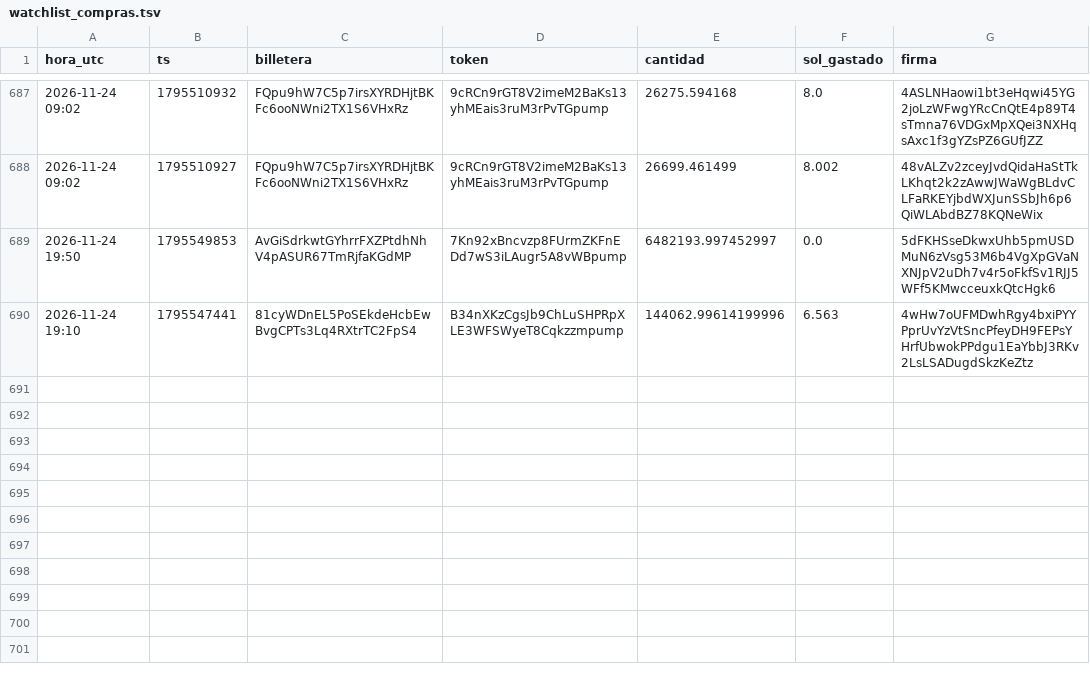
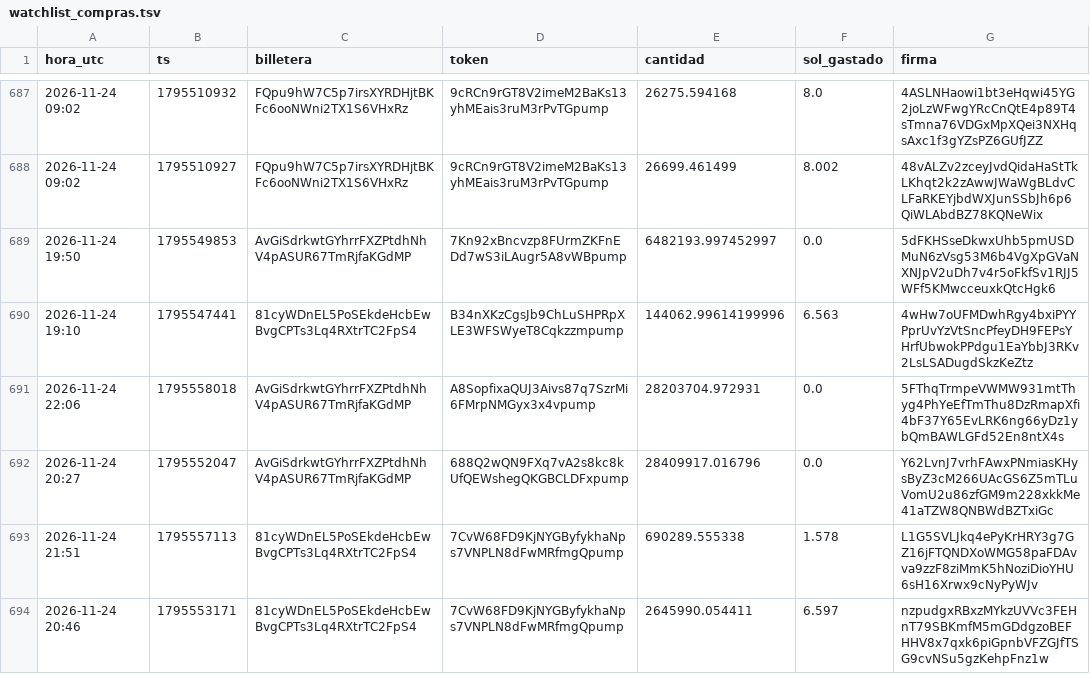
Before and after one commit to fjmunoznieves/desk-memecoins, a TSV file: datos/watchlist_compras.tsv, drawn as a sheet; only a part is shown, gaps mark what is left out; the diff names each change by its address in the sheet, - before the commit and + after, or states it on an @@ line.

```diff
--- a/datos/watchlist_compras.tsv
+++ b/datos/watchlist_compras.tsv
+row 691: 2026-11-24 22:06 | 1795558018 | AvGiSdrkwtGYhrrFXZPtdhNhV4pASUR67TmRjfaKGdMP | A8SopfixaQUJ3Aivs87q7SzrMi6FMrpNMGyx3x4vpump | 28203704.972931 | 0.0 | 5FThqTrmpeVWMW931mtThyg4PhYeEfTmThu8DzRmapXfi4bF37Y65EvLRK6ng66yDz1ybQmBAWLGFd52En8ntX4s
+row 692: 2026-11-24 20:27 | 1795552047 | AvGiSdrkwtGYhrrFXZPtdhNhV4pASUR67TmRjfaKGdMP | 688Q2wQN9FXq7vA2s8kc8kUfQEWshegQKGBCLDFxpump | 28409917.016796 | 0.0 | Y62LvnJ7vrhFAwxPNmiasKHysByZ3cM266UAcGS6Z5mTLuVomU2u86zfGM9m228xkkMe41aTZW8QNBWdBZTxiGc
+row 693: 2026-11-24 21:51 | 1795557113 | 81cyWDnEL5PoSEkdeHcbEwBvgCPTs3Lq4RXtrTC2FpS4 | 7CvW68FD9KjNYGByfykhaNps7VNPLN8dFwMRfmgQpump | 690289.555338 | 1.578 | L1G5SVLJkq4ePyKrHRY3g7GZ16jFTQNDXoWMG58paFDAvva9zzF8ziMmK5hNoziDioYHU6sH16Xrwx9cNyPyWJv
+row 694: 2026-11-24 20:46 | 1795553171 | 81cyWDnEL5PoSEkdeHcbEwBvgCPTs3Lq4RXtrTC2FpS4 | 7CvW68FD9KjNYGByfykhaNps7VNPLN8dFwMRfmgQpump | 2645990.054411 | 6.597 | nzpudgxRBxzMYkzUVVc3FEHnT79SBKmfM5mGDdgzoBEFHHV8x7qxk6piGpnbVFZGJfTSG9cvNSu5gzKehpFnz1w
```
Also changed, not shown: datos/bundles_eventos.tsv, datos/estudio_reglas_sombra.tsv, 24 other files.
